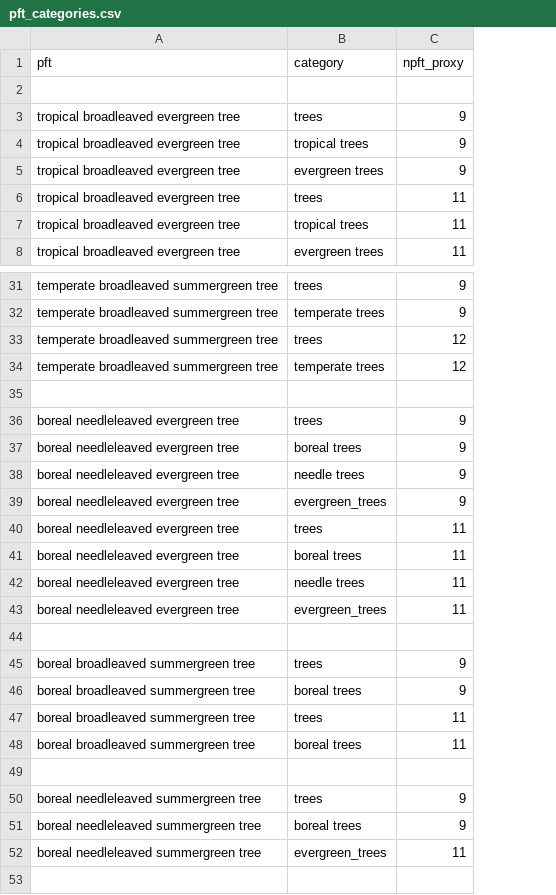
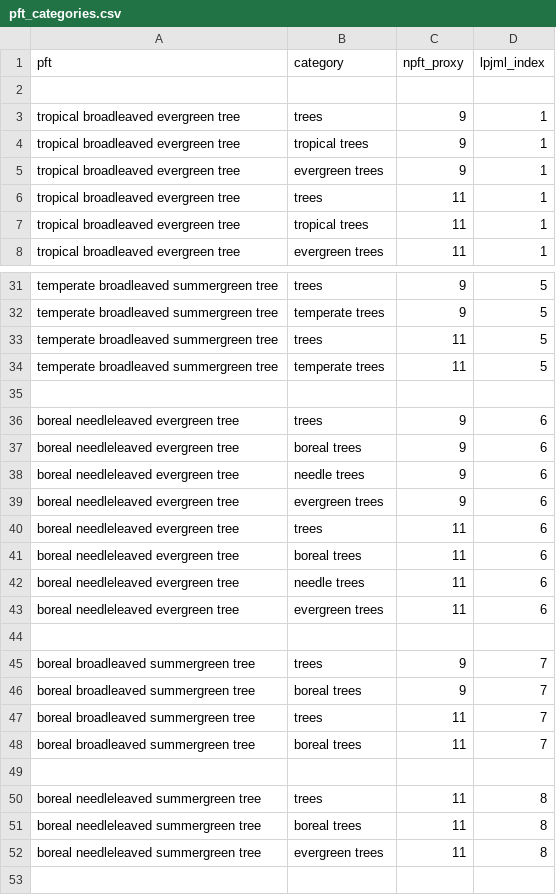
Before and after one commit to pik-tess/boundaries, a CSV file: inst/extdata/pft_categories.csv, drawn as a sheet; only a part is shown, gaps mark what is left out; the diff covers the shown part only; the diff names each change by its address in the sheet, - before the commit and + after, or states it on an @@ line.

Commit message:
adjust pft_categories.csv

```diff
--- a/inst/extdata/pft_categories.csv
+++ b/inst/extdata/pft_categories.csv
+column D (lpjml_index), rows 3-8: all 1; rows 31-52: 5 | 5 | 5 | 5 |  | 6 | 6 | 6 | 6 | 6 | 6 | 6 | 6 |  | 7 | 7 | 7 | 7 |  | 8 | 8 | 8
-C33:C34 (npft_proxy): 12
+C33:C34 (npft_proxy): 11
-B39 (category): evergreen_trees
+B39 (category): evergreen trees
-B43 (category): evergreen_trees
+B43 (category): evergreen trees
-C50:C51 (npft_proxy): 9
+C50:C51 (npft_proxy): 11
-B52 (category): evergreen_trees
+B52 (category): evergreen trees
```
Also changed, not shown: 1 edited cell elsewhere in this file.
